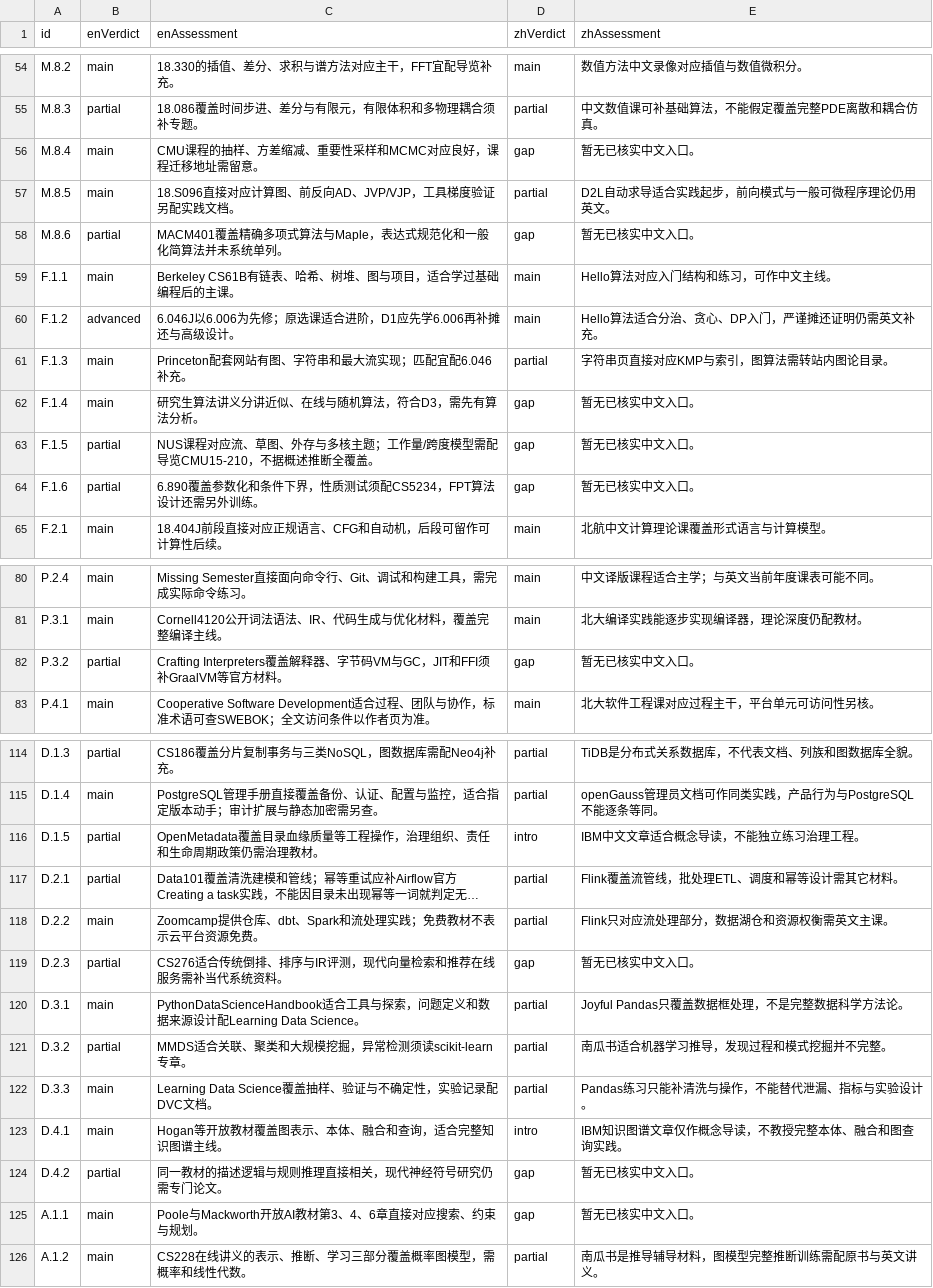
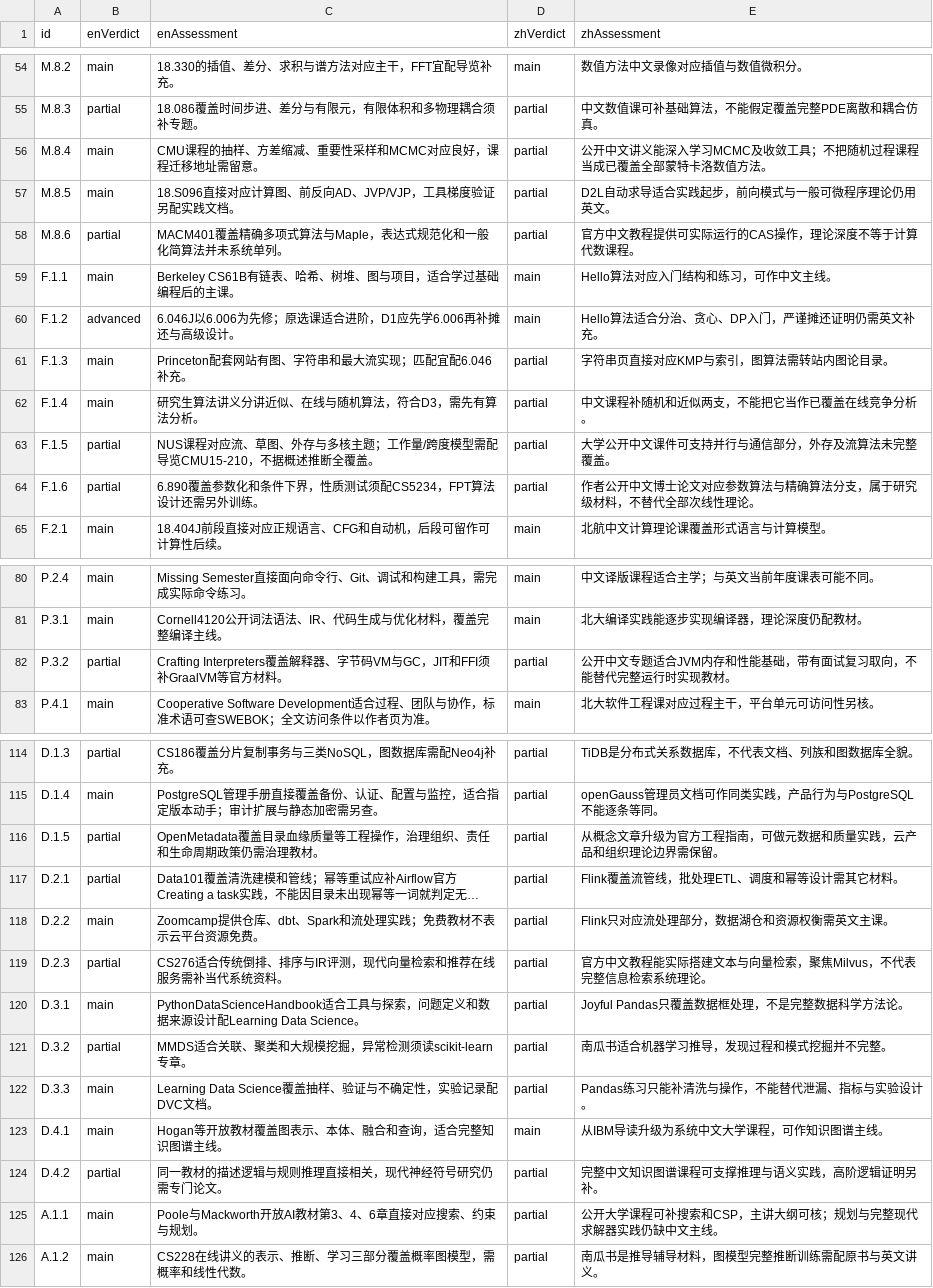
Before and after one commit to zeroa234/cs-math-skill-tree, a TSV file: data/curation/source-review.tsv, drawn as a sheet; only a part is shown, gaps mark what is left out; long unchanged cells end in …; the diff covers the shown part only; the diff names each change by its address in the sheet, - before the commit and + after, or states it on an @@ line.

```diff
--- a/data/curation/source-review.tsv
+++ b/data/curation/source-review.tsv
-D56 (zhVerdict): gap
+D56 (zhVerdict): partial
-E56 (zhAssessment): 暂无已核实中文入口。
+E56 (zhAssessment): 公开中文讲义能深入学习MCMC及收敛工具；不把随机过程课程当成已覆盖全部蒙特卡洛数值方法。
-D58 (zhVerdict): gap
+D58 (zhVerdict): partial
-E58 (zhAssessment): 暂无已核实中文入口。
+E58 (zhAssessment): 官方中文教程提供可实际运行的CAS操作，理论深度不等于计算代数课程。
-D62:D64 (zhVerdict): gap
+D62:D64 (zhVerdict): partial
-E62 (zhAssessment): 暂无已核实中文入口。
+E62 (zhAssessment): 中文课程补随机和近似两支，不能把它当作已覆盖在线竞争分析。
-E63 (zhAssessment): 暂无已核实中文入口。
+E63 (zhAssessment): 大学公开中文课件可支持并行与通信部分，外存及流算法未完整覆盖。
-E64 (zhAssessment): 暂无已核实中文入口。
+E64 (zhAssessment): 作者公开中文博士论文对应参数算法与精确算法分支，属于研究级材料，不替代全部次线性理论。
-D82 (zhVerdict): gap
+D82 (zhVerdict): partial
-E82 (zhAssessment): 暂无已核实中文入口。
+E82 (zhAssessment): 公开中文专题适合JVM内存和性能基础，带有面试复习取向，不能替代完整运行时实现教材。
-D116 (zhVerdict): intro
+D116 (zhVerdict): partial
-E116 (zhAssessment): IBM中文文章适合概念导读，不能独立练习治理工程。
+E116 (zhAssessment): 从概念文章升级为官方工程指南，可做元数据和质量实践，云产品和组织理论边界需保留。
-D119 (zhVerdict): gap
+D119 (zhVerdict): partial
-E119 (zhAssessment): 暂无已核实中文入口。
+E119 (zhAssessment): 官方中文教程能实际搭建文本与向量检索，聚焦Milvus，不代表完整信息检索系统理论。
-D123 (zhVerdict): intro
+D123 (zhVerdict): main
-E123 (zhAssessment): IBM知识图谱文章仅作概念导读，不教授完整本体、融合和图查询实践。
+E123 (zhAssessment): 从IBM导读升级为系统中文大学课程，可作知识图谱主线。
-D124:D125 (zhVerdict): gap
+D124:D125 (zhVerdict): partial
-E124 (zhAssessment): 暂无已核实中文入口。
+E124 (zhAssessment): 完整中文知识图谱课程可支撑推理与语义实践，高阶逻辑证明另补。
-E125 (zhAssessment): 暂无已核实中文入口。
+E125 (zhAssessment): 公开大学课程可补搜索和CSP，主讲大纲可核；规划与完整现代求解器实践仍缺中文主线。
```
Also changed, not shown: 73 edited cells elsewhere in this file, 8 other files.
